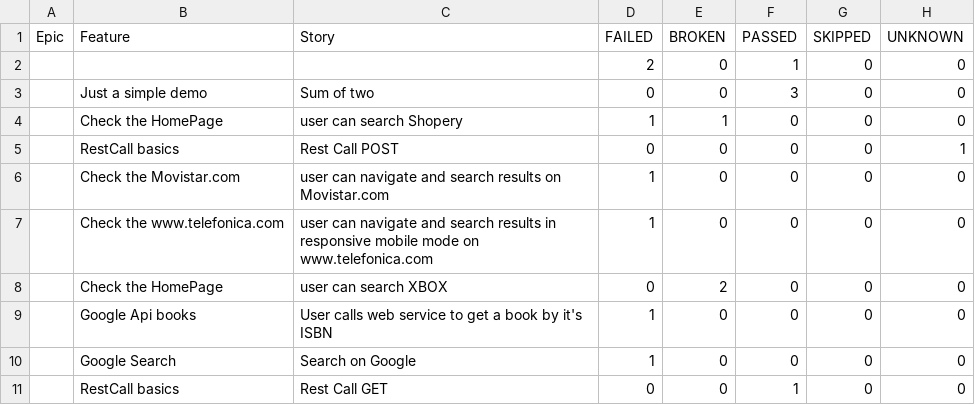
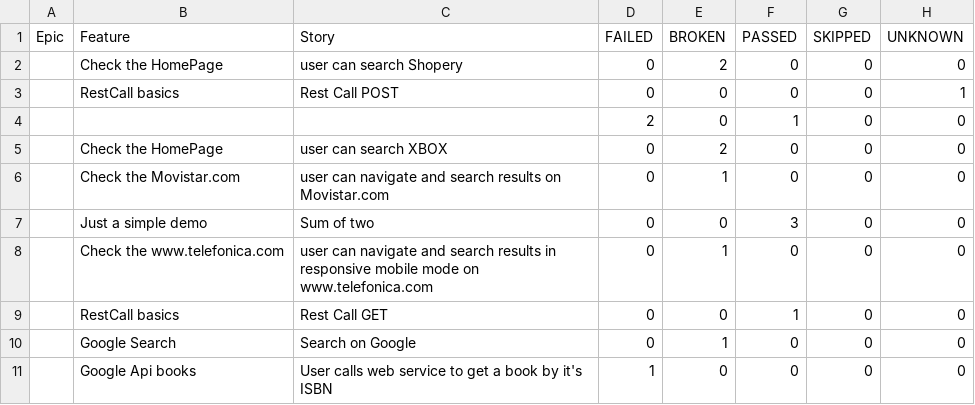
Before and after one commit to Victor-Jenkins/MASTER_Selenium_Allure, a CSV file: data/behaviors.csv, drawn as a sheet.

```diff
--- a/data/behaviors.csv
+++ b/data/behaviors.csv
@@ -1,11 +1,11 @@
 "Epic","Feature","Story","FAILED","BROKEN","PASSED","SKIPPED","UNKNOWN"
+"","Check the HomePage","user can search Shopery","0","2","0","0","0"
+"","RestCall basics","Rest Call POST","0","0","0","0","1"
 "","","","2","0","1","0","0"
+"","Check the HomePage","user can search XBOX","0","2","0","0","0"
+"","Check the Movistar.com","user can navigate and search results on Movistar.com","0","1","0","0","0"
 "","Just a simple demo","Sum of two","0","0","3","0","0"
-"","Check the HomePage","user can search Shopery","1","1","0","0","0"
-"","RestCall basics","Rest Call POST","0","0","0","0","1"
-"","Check the Movistar.com","user can navigate and search results on Movistar.com","1","0","0","0","0"
-"","Check the www.telefonica.com","user can navigate and search results in responsive mobile mode on www.telefonica.com","1","0","0","0","0"
-"","Check the HomePage","user can search XBOX","0","2","0","0","0"
+"","Check the www.telefonica.com","user can navigate and search results in responsive mobile mode on www.telefonica.com","0","1","0","0","0"
+"","RestCall basics","Rest Call GET","0","0","1","0","0"
+"","Google Search","Search on Google","0","1","0","0","0"
 "","Google Api books","User calls web service to get a book by it's ISBN","1","0","0","0","0"
-"","Google Search","Search on Google","1","0","0","0","0"
-"","RestCall basics","Rest Call GET","0","0","1","0","0"
```
Also changed, not shown: data/suites.csv, 53 other files.
